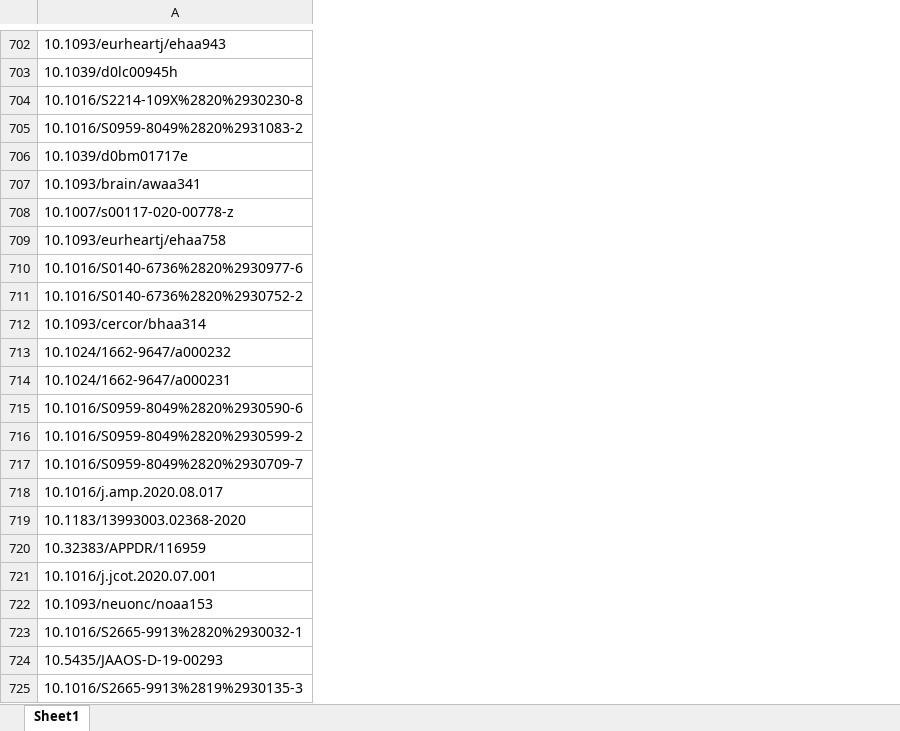
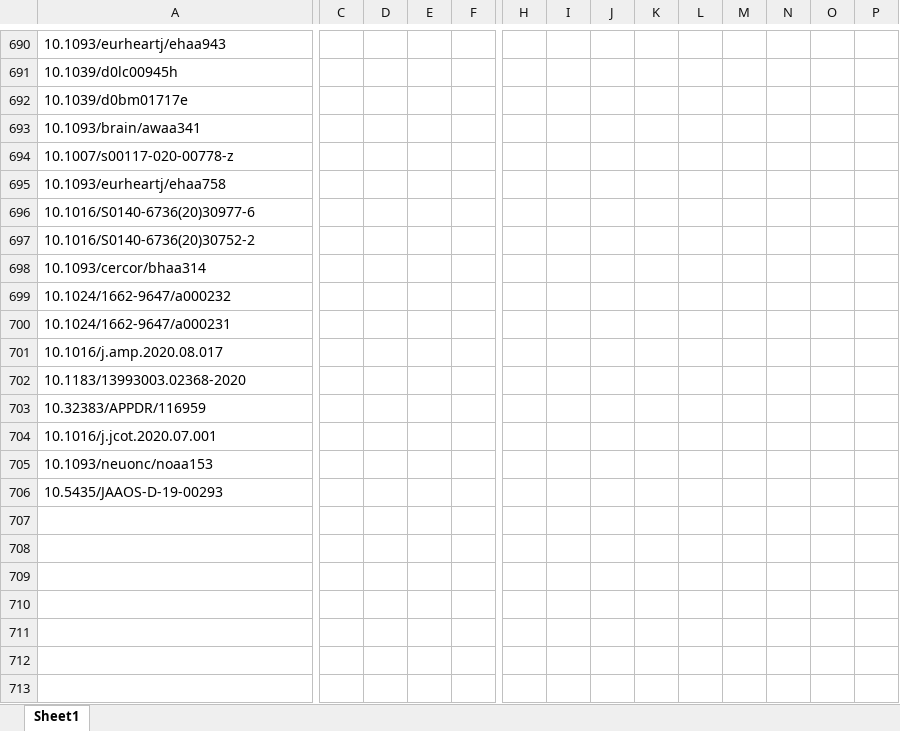
Before and after one commit to medbib-charite/oa-dashboard, an Excel workbook: data_only_bih.xlsx, sheet Sheet1, drawn as a sheet; only a part is shown, gaps mark what is left out; values as stored, in another font and other column widths than the file's, no borders; removed rows and columns are numbered as before the commit, all else as after; rows hold the shown columns only; the diff covers the shown part only; the diff names each change by its address in the sheet, - before the commit and + after, or states it on an @@ line.

```diff
--- a/data_only_bih.xlsx (sheet Sheet1)
+++ b/data_only_bih.xlsx (sheet Sheet1)
+column C, empty
+column D, empty
+column E, empty
+column F, empty
+column H, empty
+column I, empty
+column J, empty
+column K, empty
+column L, empty
+column M, empty
+column N, empty
+column O, empty
+column P, empty
-row 704: 10.1016/S2214-109X%2820%2930230-8
-row 705: 10.1016/S0959-8049%2820%2931083-2
-A696: 10.1016/S0140-6736%2820%2930977-6
+A696: 10.1016/S0140-6736(20)30977-6
-A697: 10.1016/S0140-6736%2820%2930752-2
+A697: 10.1016/S0140-6736(20)30752-2
-row 715: 10.1016/S0959-8049%2820%2930590-6
-row 716: 10.1016/S0959-8049%2820%2930599-2
-row 717: 10.1016/S0959-8049%2820%2930709-7
-row 723: 10.1016/S2665-9913%2820%2930032-1
-row 725: 10.1016/S2665-9913%2819%2930135-3
```
Also changed, not shown: 12 removed rows and 1 added column elsewhere in this sheet, 12 other files.
